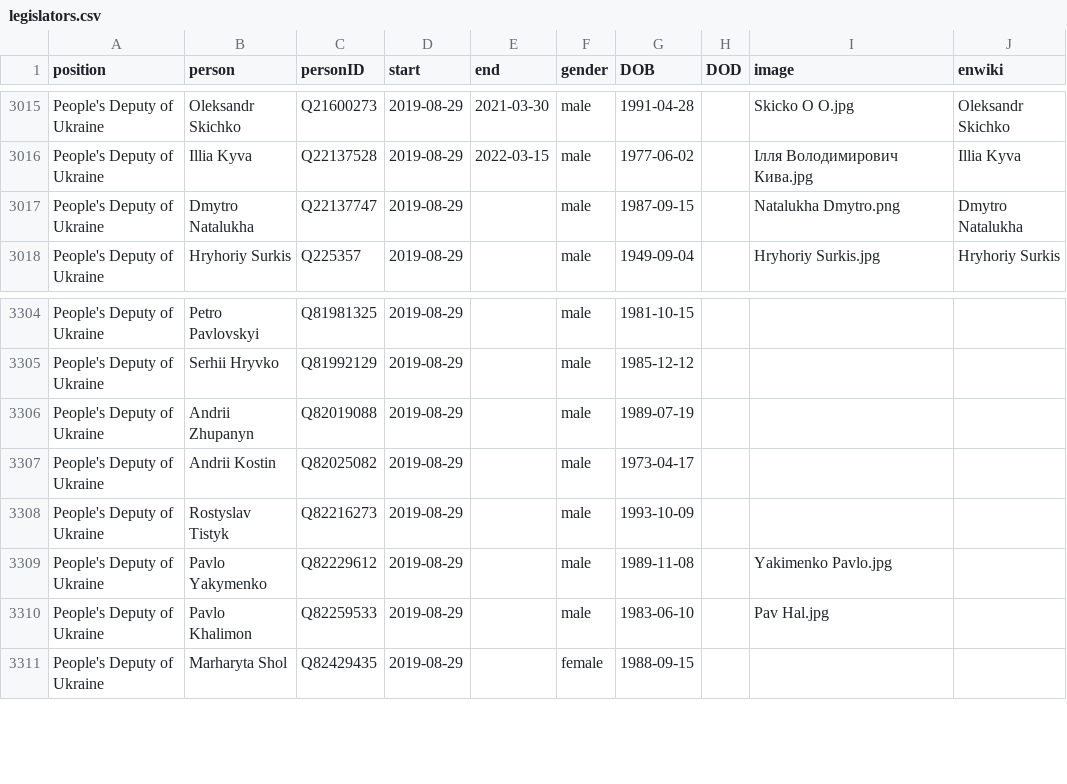
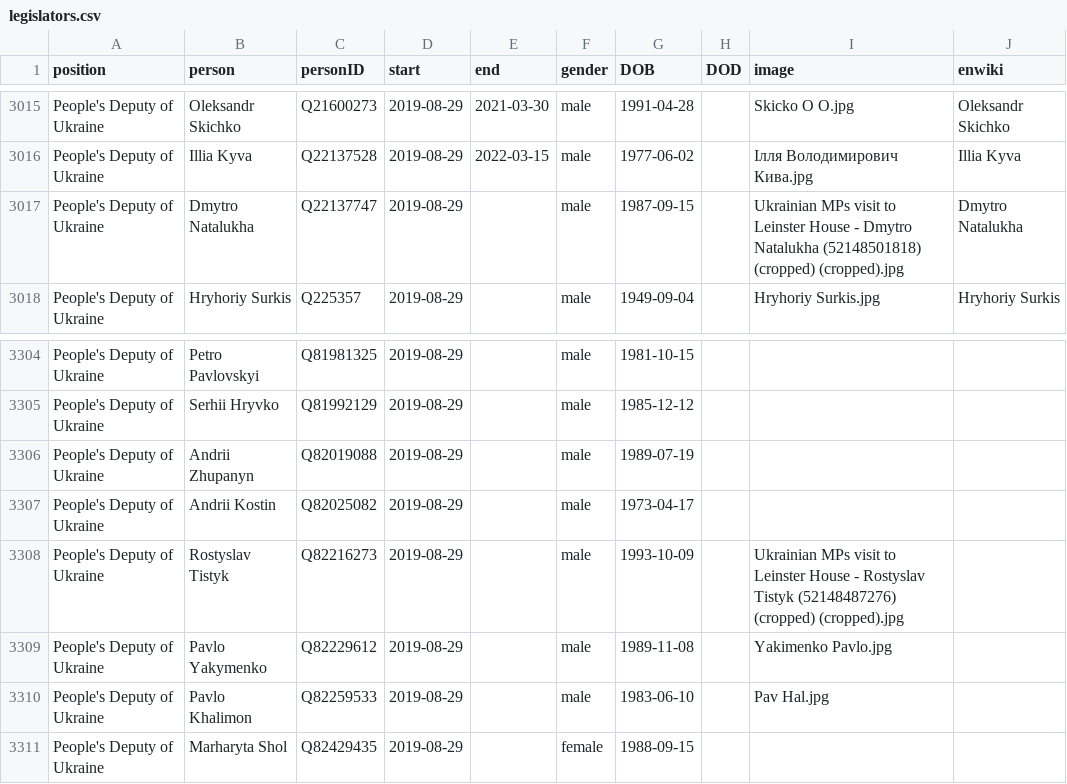
Before and after one commit to every-politician-scrapers/ukraine-cabinet, a CSV file: html/legislators.csv, drawn as a sheet; only a part is shown, gaps mark what is left out.

Commit message:
PCB update

```diff
--- a/html/legislators.csv
+++ b/html/legislators.csv
@@ -3016,3 +3016,3 @@ People's Deputy of Ukraine,Oleksandr Skichko,Q21600273,2019-08-29,2021-03-30,mal
 People's Deputy of Ukraine,Illia Kyva,Q22137528,2019-08-29,2022-03-15,male,1977-06-02,,Ілля Володимирович Кива.jpg,Illia Kyva
-People's Deputy of Ukraine,Dmytro Natalukha,Q22137747,2019-08-29,,male,1987-09-15,,Natalukha Dmytro.png,Dmytro Natalukha
+People's Deputy of Ukraine,Dmytro Natalukha,Q22137747,2019-08-29,,male,1987-09-15,,Ukrainian MPs visit to Leinster House - Dmytro Natalukha (52148501818) (cropped) (cropped).jpg,Dmytro Natalukha
 People's Deputy of Ukraine,Hryhoriy Surkis,Q225357,2019-08-29,,male,1949-09-04,,Hryhoriy Surkis.jpg,Hryhoriy Surkis
@@ -3307,3 +3307,3 @@ People's Deputy of Ukraine,Andrii Zhupanyn,Q82019088,2019-08-29,,male,1989-07-19
 People's Deputy of Ukraine,Andrii Kostin,Q82025082,2019-08-29,,male,1973-04-17,,,
-People's Deputy of Ukraine,Rostyslav Tistyk,Q82216273,2019-08-29,,male,1993-10-09,,,
+People's Deputy of Ukraine,Rostyslav Tistyk,Q82216273,2019-08-29,,male,1993-10-09,,Ukrainian MPs visit to Leinster House - Rostyslav Tistyk (52148487276) (cropped) (cropped).jpg,
 People's Deputy of Ukraine,Pavlo Yakymenko,Q82229612,2019-08-29,,male,1989-11-08,,Yakimenko Pavlo.jpg,
```
